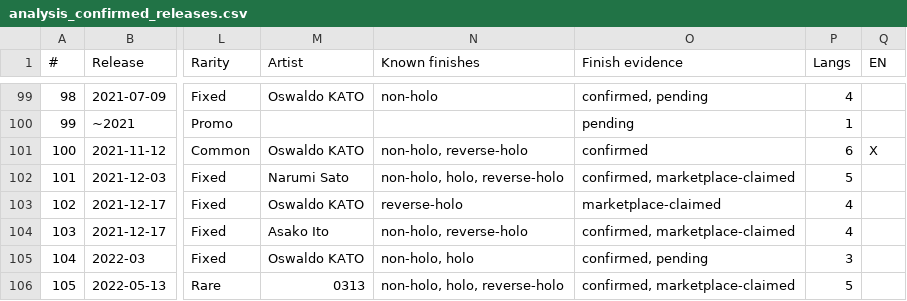
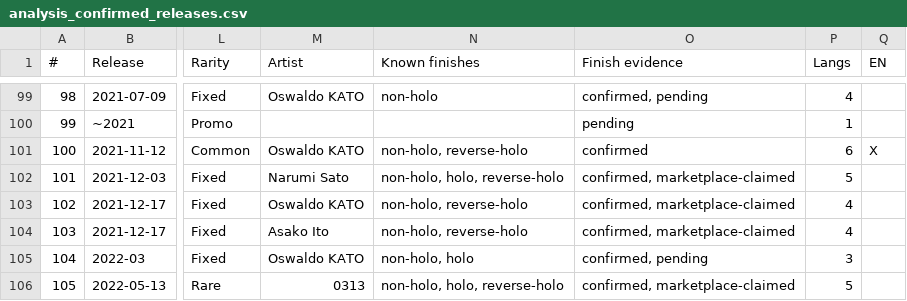
Before and after one commit to m4s-ai/snoredex-data, a CSV file: analysis_confirmed_releases.csv, drawn as a sheet; only a part is shown, gaps mark what is left out; the diff names each change by its address in the sheet, - before the commit and + after, or states it on an @@ line.

```diff
--- a/analysis_confirmed_releases.csv
+++ b/analysis_confirmed_releases.csv
-N103 (Known finishes): reverse-holo
+N103 (Known finishes): non-holo, reverse-holo
-O103 (Finish evidence): marketplace-claimed
+O103 (Finish evidence): confirmed, marketplace-claimed
```
Also changed, not shown: verification/FINISH_REVIEW.csv, 32 other files.
